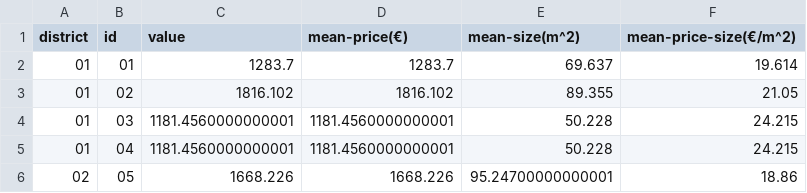
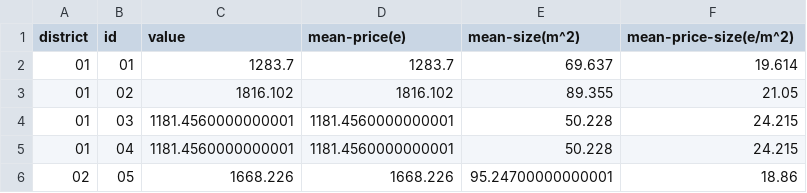
Before and after one commit to AgileDataScienceUB/ADS2, a CSV file: web-application/src/server/data/plloguer_Idealista.csv, drawn as a sheet; only a part is shown.

```diff
--- a/web-application/src/server/data/plloguer_Idealista.csv
+++ b/web-application/src/server/data/plloguer_Idealista.csv
@@ -1,2 +1,2 @@
-district,id,value,mean-price(€),mean-size(m^2),mean-price-size(€/m^2)
+district,id,value,mean-price(e),mean-size(m^2),mean-price-size(e/m^2)
 01,01,1283.7,1283.7,69.637,19.614
```
Also changed, not shown: 2 other files.
